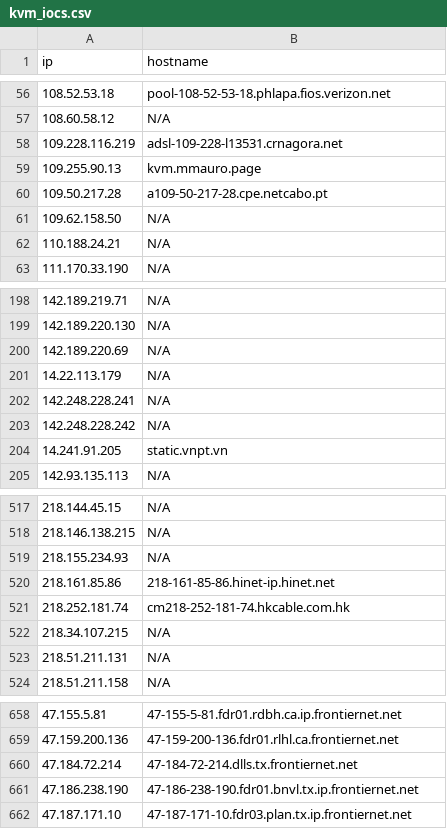
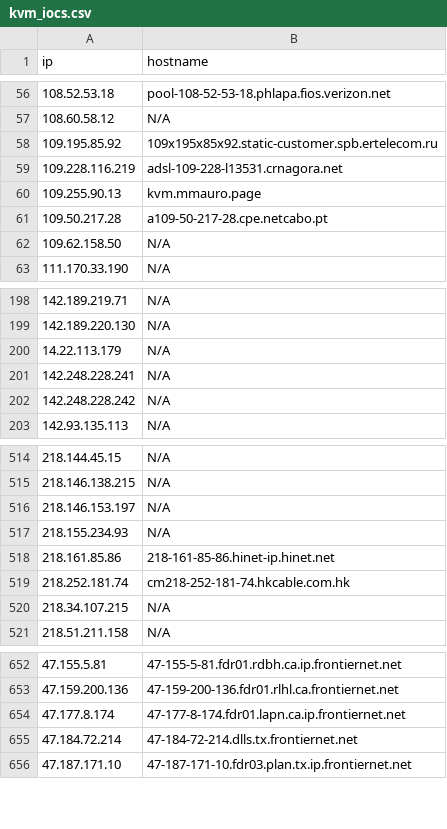
Before and after one commit to u5506878717-glitch/IP-KVM-IPs, a CSV file: kvm_iocs.csv, drawn as a sheet; only a part is shown, gaps mark what is left out; removed rows and columns are numbered as before the commit, all else as after; the diff covers the shown part only; the diff names each change by its address in the sheet, - before the commit and + after, or states it on an @@ line.

```diff
--- a/kvm_iocs.csv
+++ b/kvm_iocs.csv
+row 58: 109.195.85.92 | 109x195x85x92.static-customer.spb.ertelecom.ru
-row 62: 110.188.24.21 | N/A
-row 200: 142.189.220.69 | N/A
-row 204: 14.241.91.205 | static.vnpt.vn
+row 516: 218.146.153.197 | N/A
-row 523: 218.51.211.131 | N/A
+row 654: 47.177.8.174 | 47-177-8-174.fdr01.lapn.ca.ip.frontiernet.net
-row 661: 47.186.238.190 | 47-186-238-190.fdr01.bnvl.tx.ip.frontiernet.net
```
Also changed, not shown: 15 added rows, 24 removed rows and 1 edited cell elsewhere in this file.
